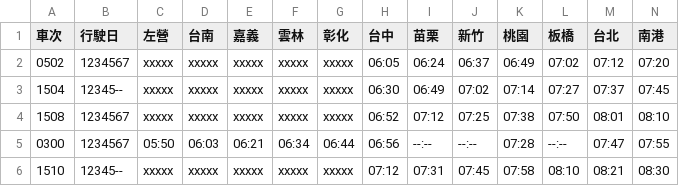
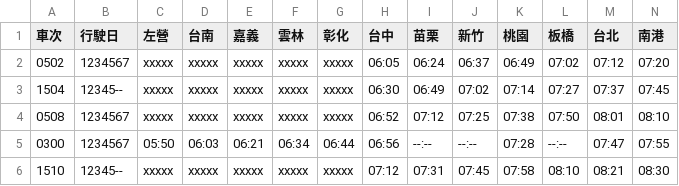
Before and after one commit to repeat/taiwan-high-speed-rail-timetable, a CSV file: northbound.csv, drawn as a sheet; only a part is shown.

```diff
--- a/northbound.csv
+++ b/northbound.csv
@@ -3,3 +3,3 @@
 1504,12345--,xxxxx,xxxxx,xxxxx,xxxxx,xxxxx,06:30,06:49,07:02,07:14,07:27,07:37,07:45
-1508,1234567,xxxxx,xxxxx,xxxxx,xxxxx,xxxxx,06:52,07:12,07:25,07:38,07:50,08:01,08:10
+0508,1234567,xxxxx,xxxxx,xxxxx,xxxxx,xxxxx,06:52,07:12,07:25,07:38,07:50,08:01,08:10
 0300,1234567,05:50,06:03,06:21,06:34,06:44,06:56,--:--,--:--,07:28,--:--,07:47,07:55
```
Also changed, not shown: timetable.csv.
